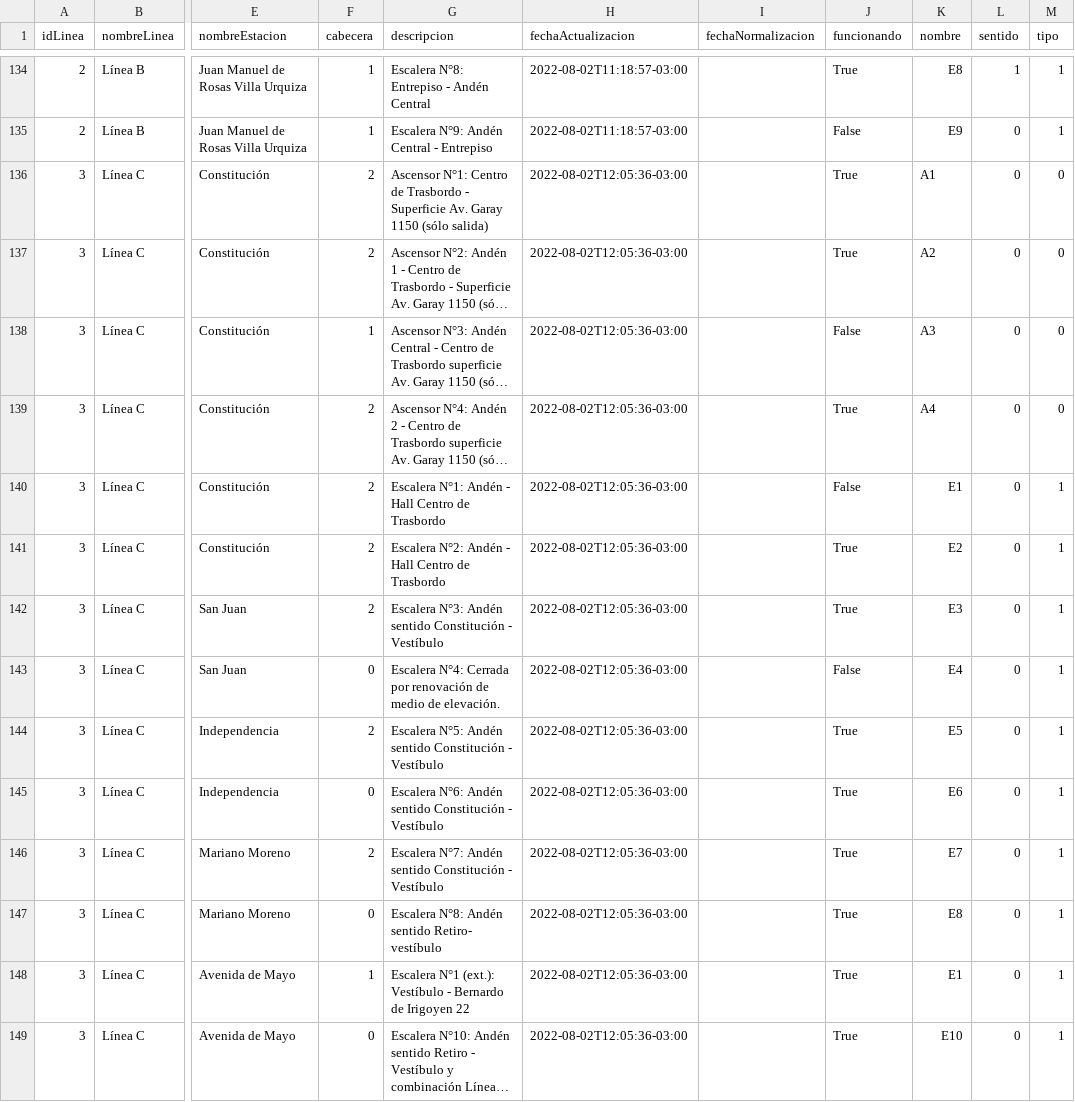
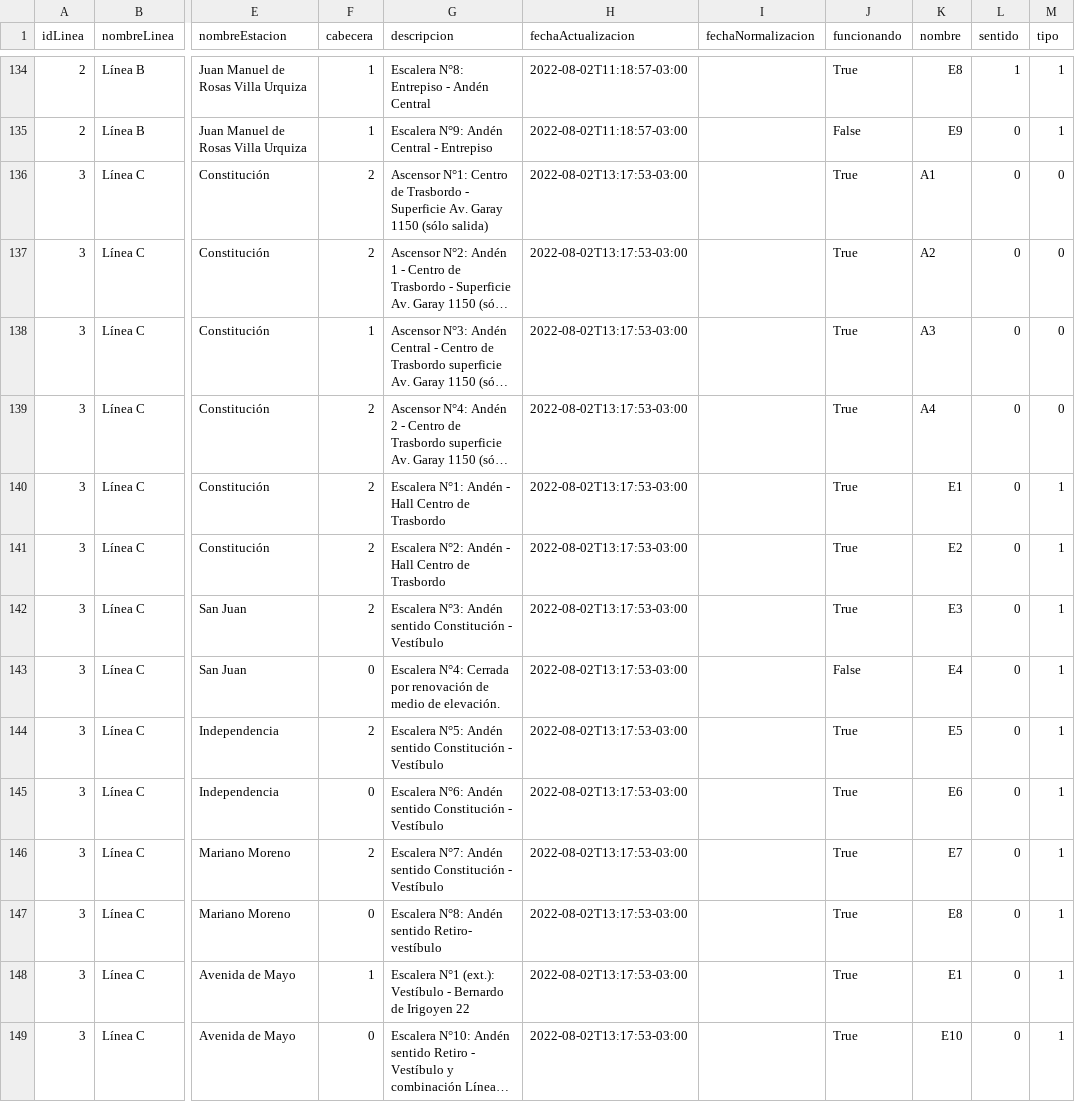
Before and after one commit to j-e-d/accesibilidad-subte, a CSV file: data-completo.csv, drawn as a sheet; only a part is shown, gaps mark what is left out; long unchanged cells end in …; the diff covers the shown part only; the diff names each change by its address in the sheet, - before the commit and + after, or states it on an @@ line.

```diff
--- a/data-completo.csv
+++ b/data-completo.csv
-H136:H149 (fechaActualizacion): 2022-08-02T12:05:36-03:00
+H136:H149 (fechaActualizacion): 2022-08-02T13:17:53-03:00
-J138 (funcionando): False
+J138 (funcionando): True
-J140 (funcionando): False
+J140 (funcionando): True
```
Also changed, not shown: 81 edited cells elsewhere in this file, data-sin-fechas.csv.
